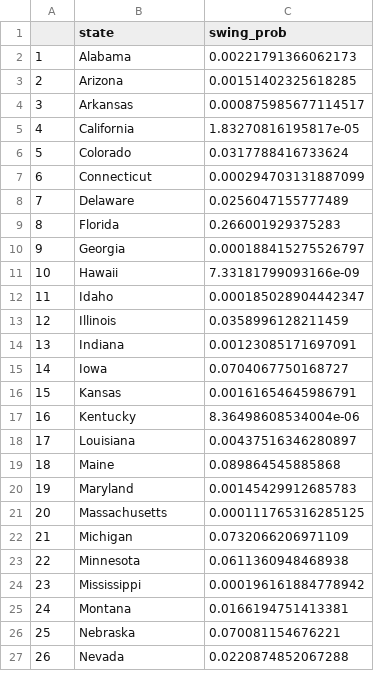
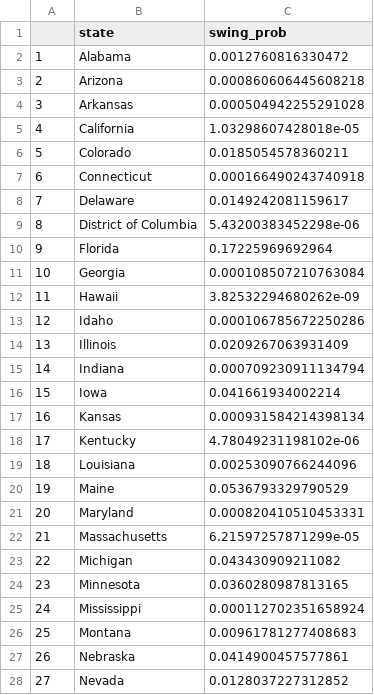
Before and after one commit to karunrajesh/Value-in-Voting, a CSV file: Data/2024_swing_state_predictions.csv, drawn as a sheet; only a part is shown; addresses are those after the commit; the diff covers the shown part only; the diff names each change by its address in the sheet, - before the commit and + after, or states it on an @@ line.

```diff
--- a/Data/2024_swing_state_predictions.csv
+++ b/Data/2024_swing_state_predictions.csv
-C2 (swing_prob): 0.00221791366062173
+C2 (swing_prob): 0.0012760816330472
-C3 (swing_prob): 0.00151402325618285
+C3 (swing_prob): 0.000860606445608218
-C4 (swing_prob): 0.000875985677114517
+C4 (swing_prob): 0.000504942255291028
-C5 (swing_prob): 1.83270816195817e-05
+C5 (swing_prob): 1.03298607428018e-05
-C6 (swing_prob): 0.0317788416733624
+C6 (swing_prob): 0.0185054578360211
-C7 (swing_prob): 0.000294703131887099
+C7 (swing_prob): 0.000166490243740918
-C8 (swing_prob): 0.0256047155777489
+C8 (swing_prob): 0.0149242081159617
+row 9: 8 | District of Columbia | 5.43200383452298e-06
@@ column A renumbered from row 10 down @@
-C10 (swing_prob): 0.266001929375283
+C10 (swing_prob): 0.17225969692964
-C11 (swing_prob): 0.000188415275526797
+C11 (swing_prob): 0.000108507210763084
-C12 (swing_prob): 7.33181799093166e-09
+C12 (swing_prob): 3.82532294680262e-09
-C13 (swing_prob): 0.000185028904442347
+C13 (swing_prob): 0.000106785672250286
-C14 (swing_prob): 0.0358996128211459
+C14 (swing_prob): 0.0209267063931409
-C15 (swing_prob): 0.00123085171697091
+C15 (swing_prob): 0.000709230911134794
-C16 (swing_prob): 0.0704067750168727
+C16 (swing_prob): 0.041661934002214
-C17 (swing_prob): 0.00161654645986791
+C17 (swing_prob): 0.000931584214398134
-C18 (swing_prob): 8.36498608534004e-06
+C18 (swing_prob): 4.78049231198102e-06
-C19 (swing_prob): 0.00437516346280897
+C19 (swing_prob): 0.00253090766244096
-C20 (swing_prob): 0.089864545885868
+C20 (swing_prob): 0.0536793329790529
-C21 (swing_prob): 0.00145429912685783
+C21 (swing_prob): 0.000820410510453331
-C22 (swing_prob): 0.000111765316285125
+C22 (swing_prob): 6.21597257871299e-05
-C23 (swing_prob): 0.0732066206971109
+C23 (swing_prob): 0.043430909211082
-C24 (swing_prob): 0.0611360948468938
+C24 (swing_prob): 0.0360280987813165
-C25 (swing_prob): 0.000196161884778942
+C25 (swing_prob): 0.000112702351658924
-C26 (swing_prob): 0.0166194751413381
+C26 (swing_prob): 0.00961781277408683
-C27 (swing_prob): 0.070081154676221
+C27 (swing_prob): 0.0414900457577861
-C28 (swing_prob): 0.0220874852067288
+C28 (swing_prob): 0.0128037227312852
```
Also changed, not shown: 20 edited cells elsewhere in this file, 13 other files.
